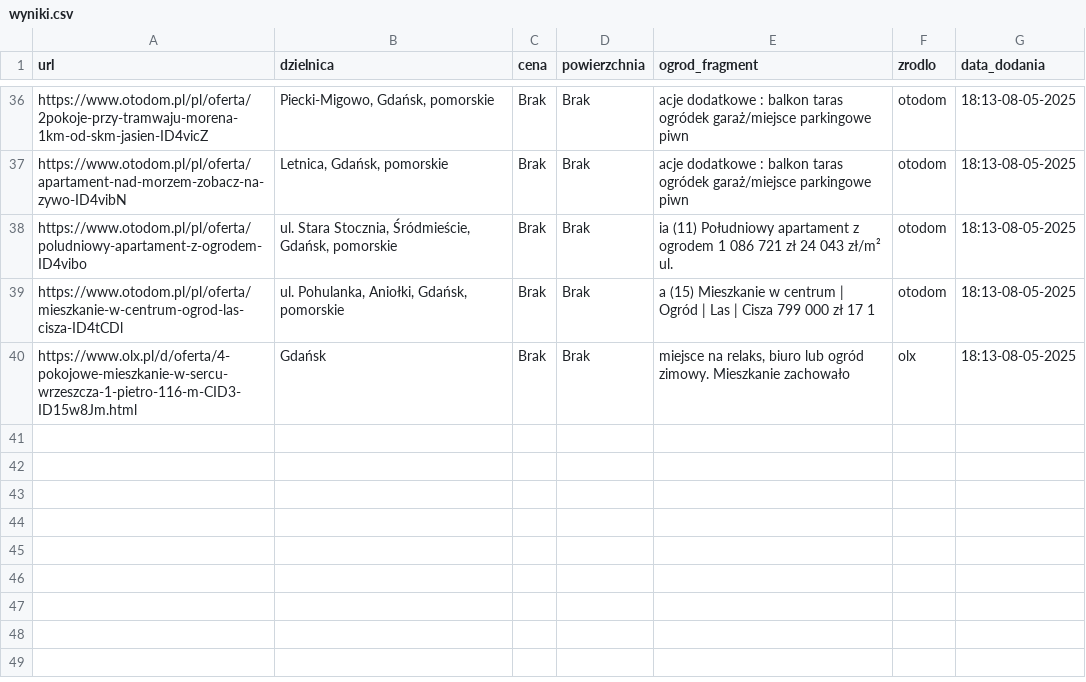
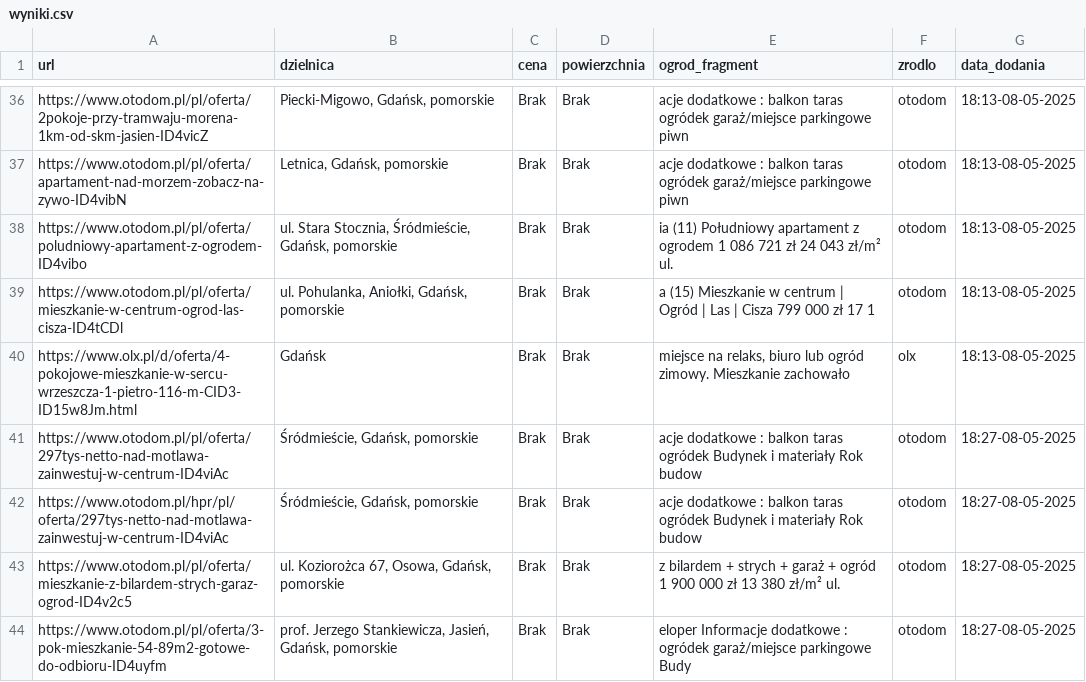
Before and after one commit to Kirizaki/scraper, a CSV file: wyniki.csv, drawn as a sheet; only a part is shown, gaps mark what is left out; the diff names each change by its address in the sheet, - before the commit and + after, or states it on an @@ line.

```diff
--- a/wyniki.csv
+++ b/wyniki.csv
+row 41: https://www.otodom.pl/pl/oferta/297tys-netto-nad-motlawa-zainwestuj-w-centrum-ID4viAc | Śródmieście, Gdańsk, pomorskie | Brak | Brak | acje dodatkowe : balkon taras ogródek Budynek i materiały Rok budow | otodom | 18:27-08-05-2025
+row 42: https://www.otodom.pl/hpr/pl/oferta/297tys-netto-nad-motlawa-zainwestuj-w-centrum-ID4viAc | Śródmieście, Gdańsk, pomorskie | Brak | Brak | acje dodatkowe : balkon taras ogródek Budynek i materiały Rok budow | otodom | 18:27-08-05-2025
+row 43: https://www.otodom.pl/pl/oferta/mieszkanie-z-bilardem-strych-garaz-ogrod-ID4v2c5 | ul. Koziorożca 67, Osowa, Gdańsk, pomorskie | Brak | Brak | z bilardem + strych + garaż + ogród 1 900 000 zł 13 380 zł/m² ul. | otodom | 18:27-08-05-2025
+row 44: https://www.otodom.pl/pl/oferta/3-pok-mieszkanie-54-89m2-gotowe-do-odbioru-ID4uyfm | prof. Jerzego Stankiewicza, Jasień, Gdańsk, pomorskie | Brak | Brak | eloper Informacje dodatkowe : ogródek garaż/miejsce parkingowe Budy | otodom | 18:27-08-05-2025
```
Also changed, not shown: 1 other file.
